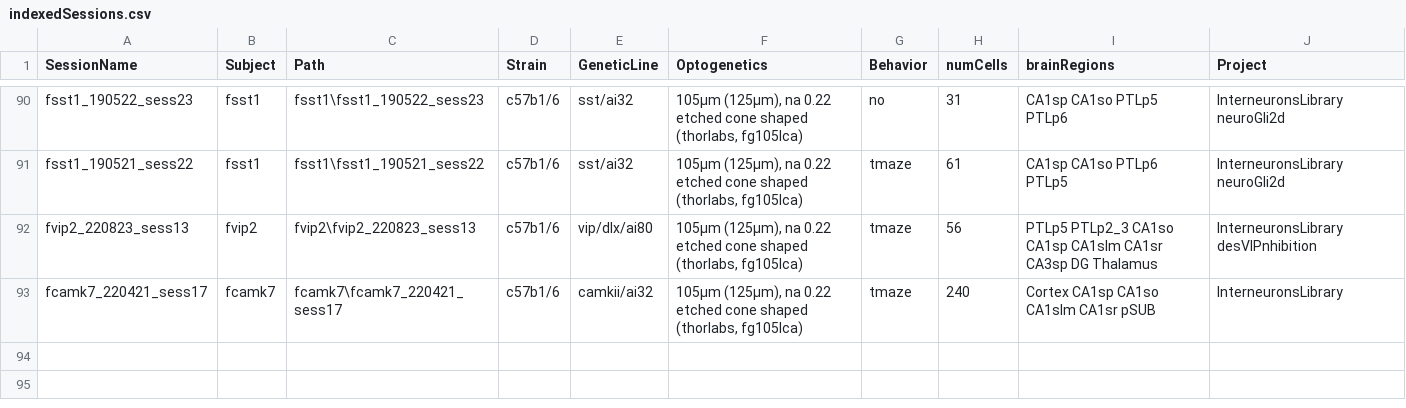
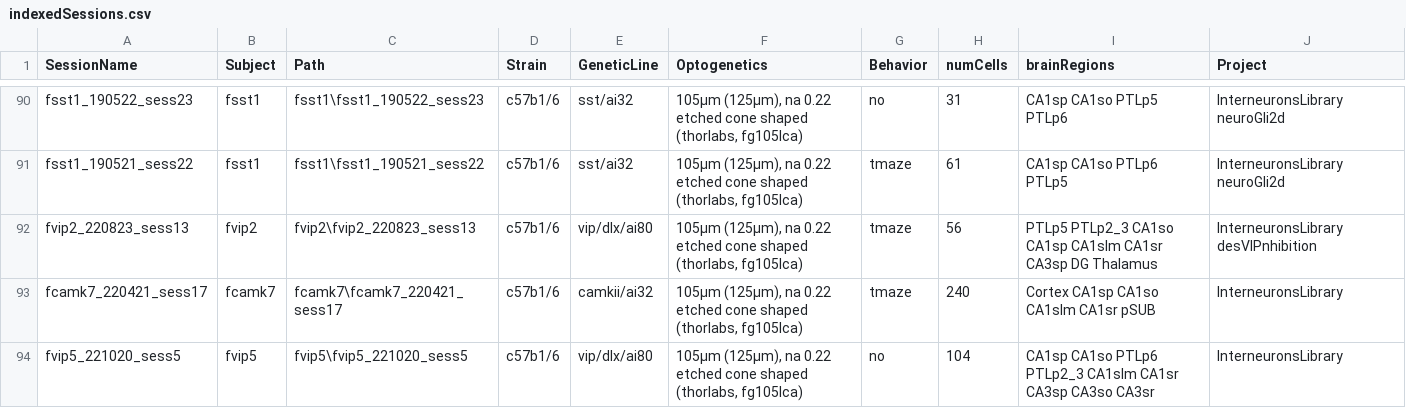
Before and after one commit to valegarman/HippoCookBook, a CSV file: indexedSessions.csv, drawn as a sheet; only a part is shown, gaps mark what is left out; the diff names each change by its address in the sheet, - before the commit and + after, or states it on an @@ line.

Commit message:
Added Session: fVip5_221020_sess5

```diff
--- a/indexedSessions.csv
+++ b/indexedSessions.csv
+row 94: fvip5_221020_sess5 | fvip5 | fvip5\fvip5_221020_sess5 | c57b1/6 | vip/dlx/ai80 | 105µm (125µm), na 0.22 etched cone shaped (thorlabs, fg105lca) | no | 104 | CA1sp CA1so PTLp6 PTLp2_3 CA1slm CA1sr CA3sp CA3so CA3sr | InterneuronsLibrary
```
